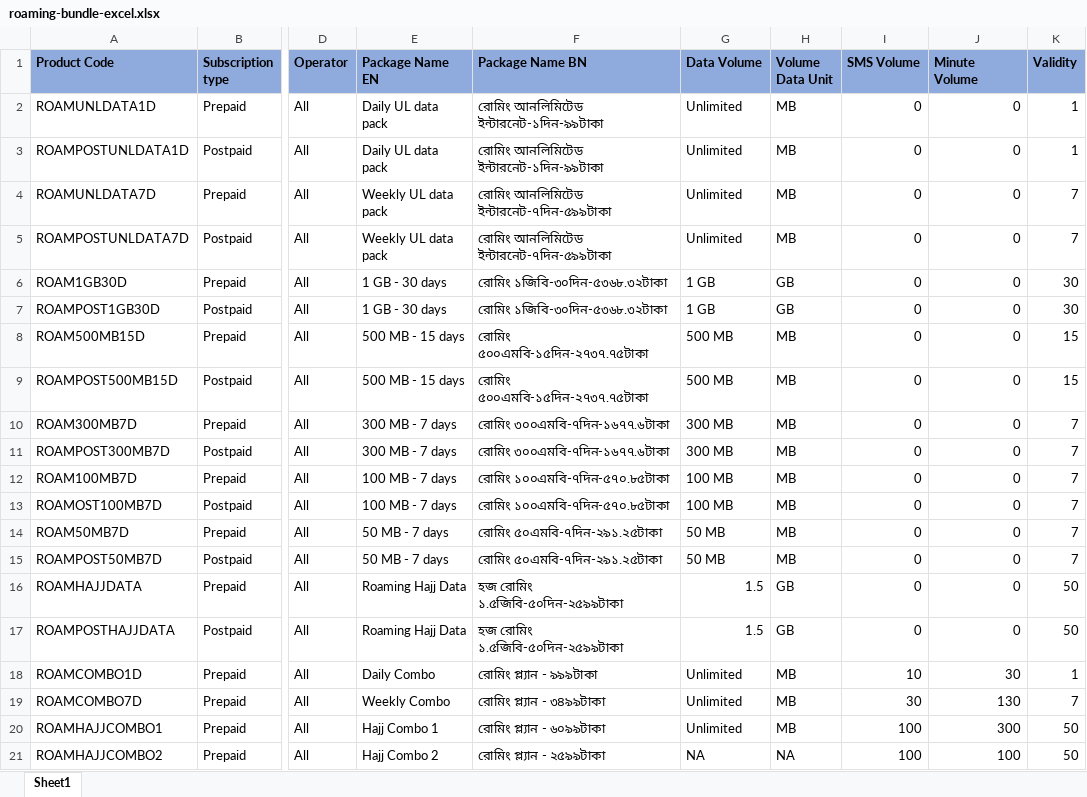
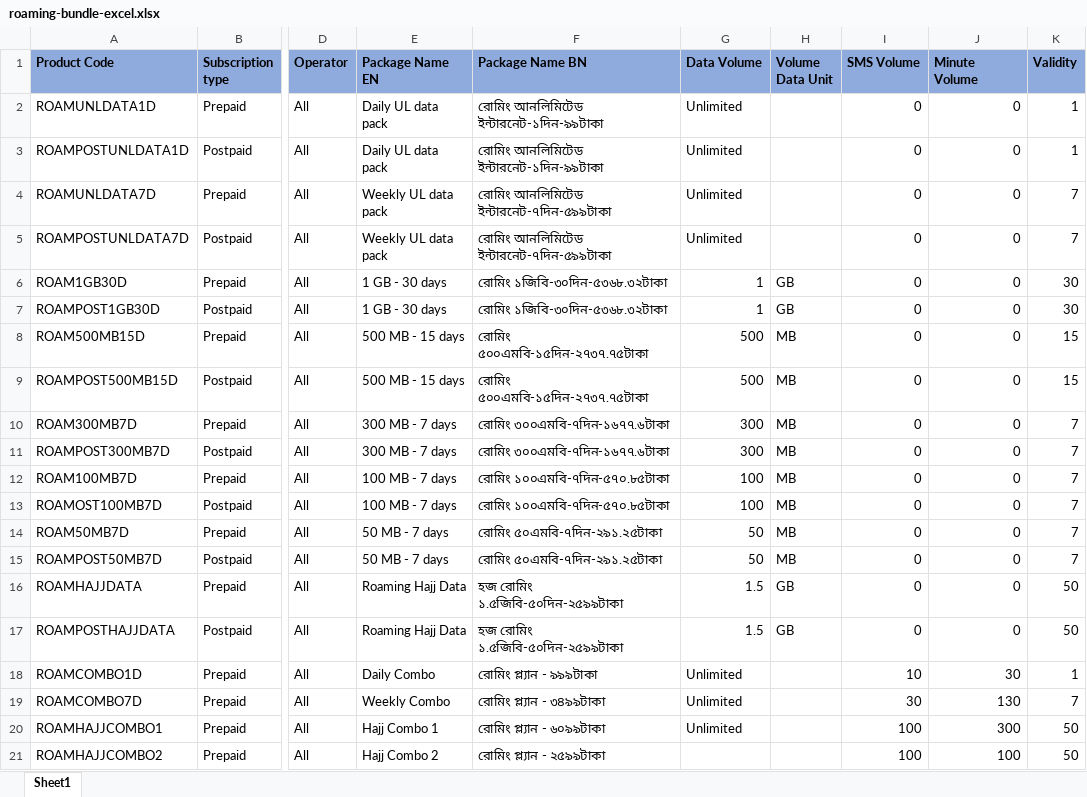
Before and after one commit to md-jahidul/bl_cms, an Excel workbook: public/sample-format/roaming-bundle-excel.xlsx, sheet Sheet1, drawn as a sheet; only a part is shown, gaps mark what is left out; values as stored, in another font and other column widths than the file's, no borders; the diff names each change by its address in the sheet, - before the commit and + after, or states it on an @@ line.

```diff
--- a/public/sample-format/roaming-bundle-excel.xlsx (sheet Sheet1)
+++ b/public/sample-format/roaming-bundle-excel.xlsx (sheet Sheet1)
-H2:H5 (Volume Data Unit): MB
+H2:H5 (Volume Data Unit): (empty)
-G6:G7 (Data Volume): 1 GB
+G6:G7 (Data Volume): 1
-G8:G9 (Data Volume): 500 MB
+G8:G9 (Data Volume): 500
-G10:G11 (Data Volume): 300 MB
+G10:G11 (Data Volume): 300
-G12:G13 (Data Volume): 100 MB
+G12:G13 (Data Volume): 100
-G14:G15 (Data Volume): 50 MB
+G14:G15 (Data Volume): 50
-H18:H20 (Volume Data Unit): MB
+H18:H20 (Volume Data Unit): (empty)
-G21 (Data Volume): NA
+G21 (Data Volume): (empty)
-H21 (Volume Data Unit): NA
+H21 (Volume Data Unit): (empty)
```
Also changed, not shown: 1 other file.
